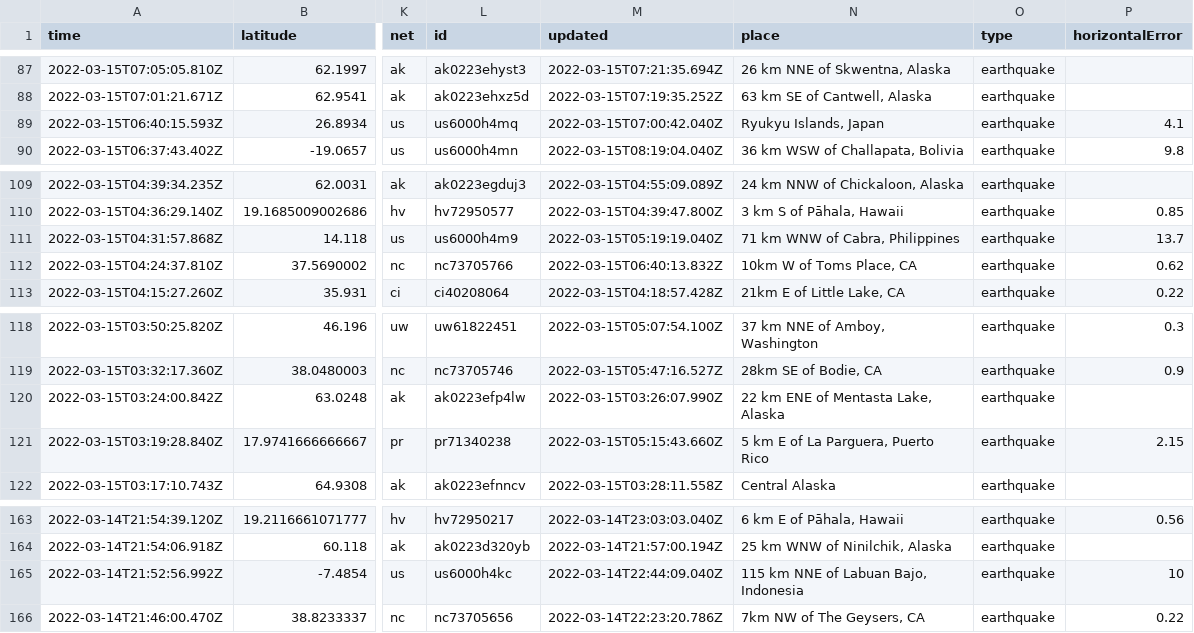
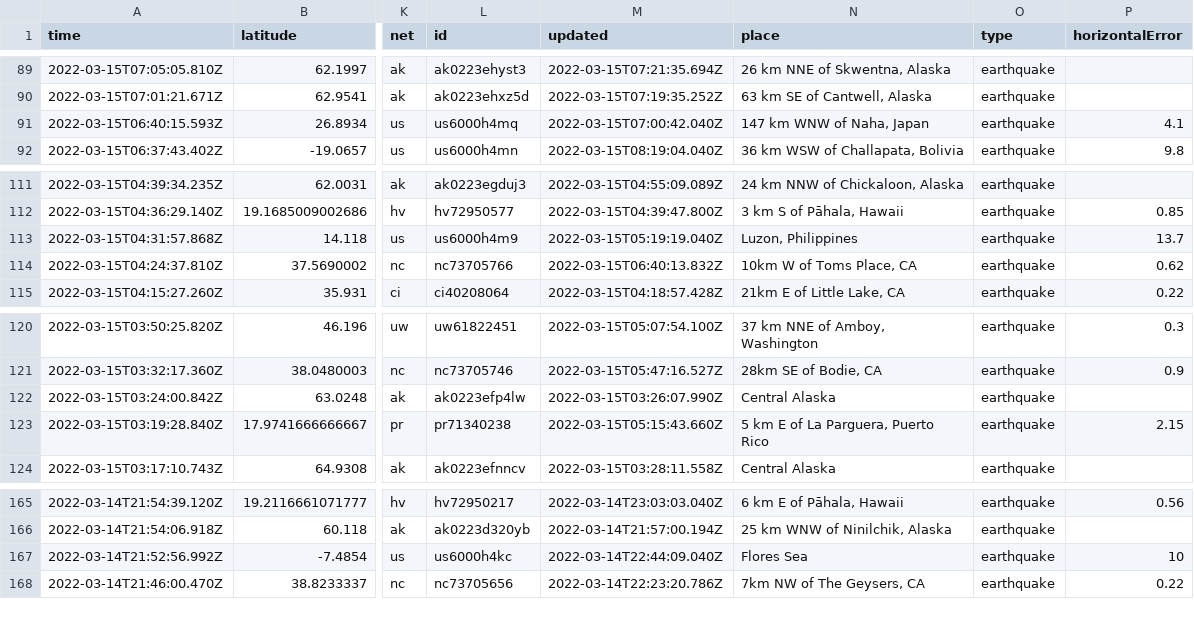
Before and after one commit to rachelll4/git-actions-nicar, a CSV file: usgs_current.csv, drawn as a sheet; only a part is shown, gaps mark what is left out; addresses are those after the commit; the diff covers the shown part only; the diff names each change by its address in the sheet, - before the commit and + after, or states it on an @@ line.

```diff
--- a/usgs_current.csv
+++ b/usgs_current.csv
-N91 (place): Ryukyu Islands, Japan
+N91 (place): 147 km WNW of Naha, Japan
-N113 (place): 71 km WNW of Cabra, Philippines
+N113 (place): Luzon, Philippines
-N122 (place): 22 km ENE of Mentasta Lake, Alaska
+N122 (place): Central Alaska
-N167 (place): 115 km NNE of Labuan Bajo, Indonesia
+N167 (place): Flores Sea
```
Also changed, not shown: 3 added rows, 5 removed rows and 13 edited cells elsewhere in this file.
